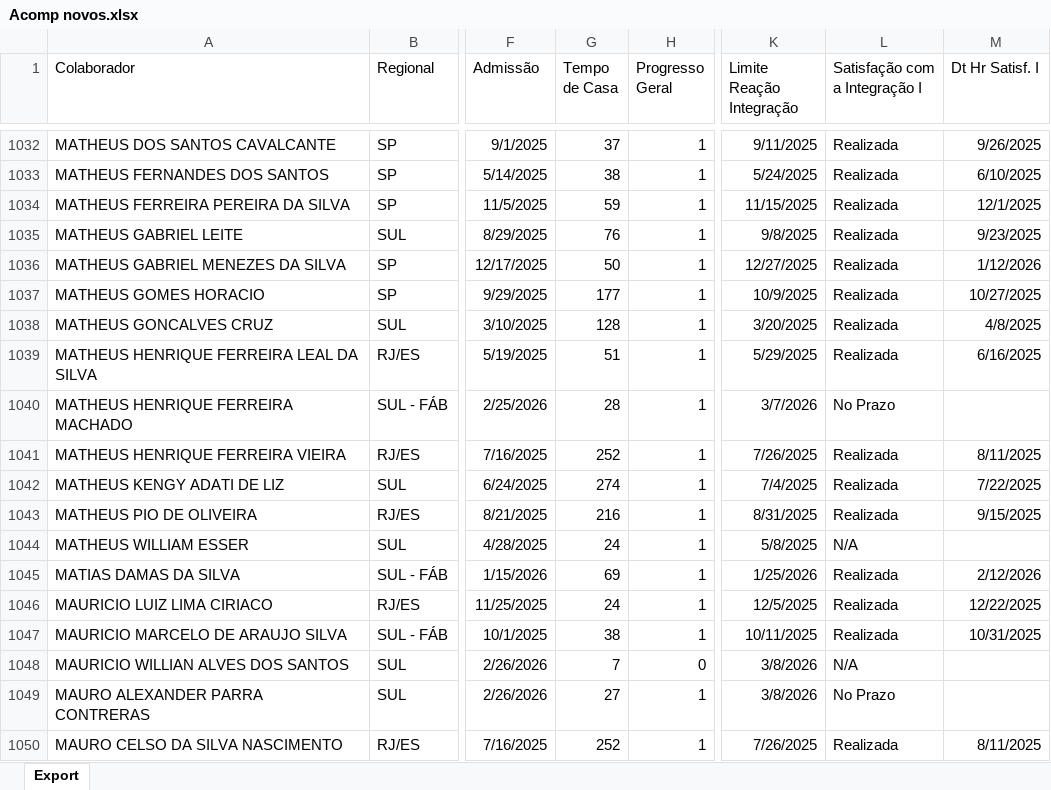
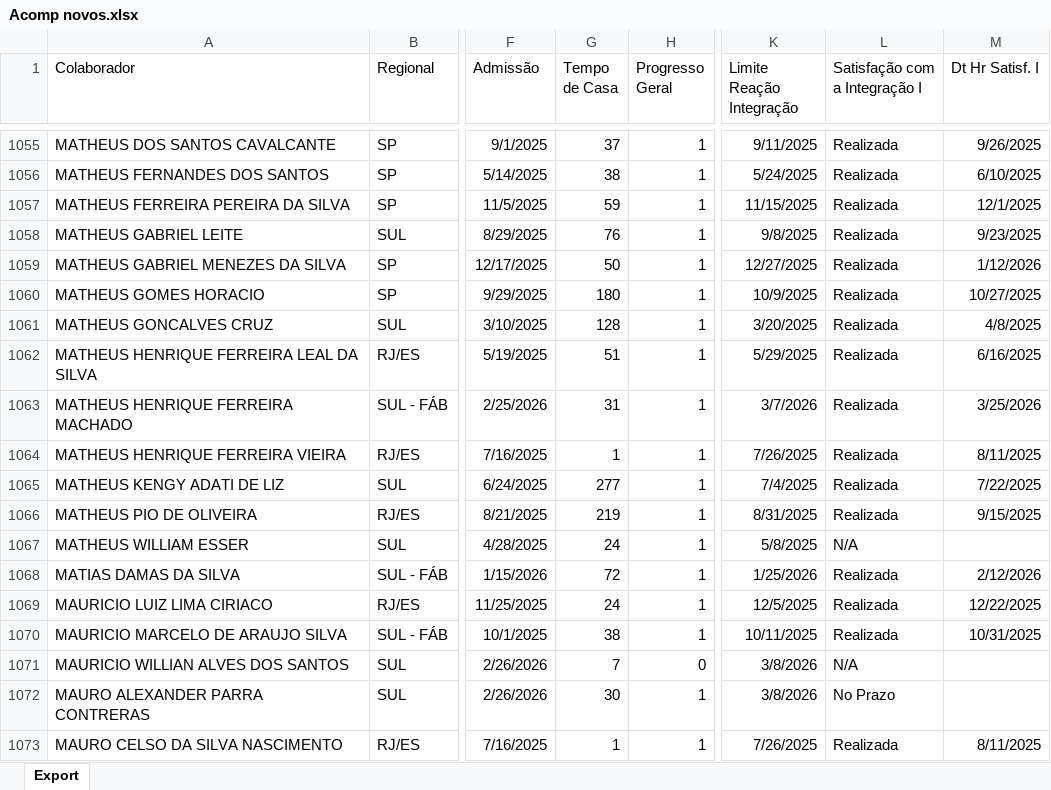
Before and after one commit to Bruna-gzr/dashboard-skap, an Excel workbook: data/Acomp novos.xlsx, sheet Export, drawn as a sheet; only a part is shown, gaps mark what is left out; values as stored, in another font and other column widths than the file's, no borders; addresses are those after the commit; the diff covers the shown part only; the diff names each change by its address in the sheet, - before the commit and + after, or states it on an @@ line.

```diff
--- a/data/Acomp novos.xlsx (sheet Export)
+++ b/data/Acomp novos.xlsx (sheet Export)
-G1060 (Tempo de Casa): 177
+G1060 (Tempo de Casa): 180
-G1063 (Tempo de Casa): 28
+G1063 (Tempo de Casa): 31
-L1063 (Satisfação com a Integração I): No Prazo
+L1063 (Satisfação com a Integração I): Realizada
-M1063 (Dt Hr Satisf. I): (empty)
+M1063 (Dt Hr Satisf. I): 3/25/2026
-G1064 (Tempo de Casa): 252
+G1064 (Tempo de Casa): 1
-G1065 (Tempo de Casa): 274
+G1065 (Tempo de Casa): 277
-G1066 (Tempo de Casa): 216
+G1066 (Tempo de Casa): 219
-G1068 (Tempo de Casa): 69
+G1068 (Tempo de Casa): 72
-G1072 (Tempo de Casa): 27
+G1072 (Tempo de Casa): 30
-G1073 (Tempo de Casa): 252
+G1073 (Tempo de Casa): 1
```
Also changed, not shown: 34 added rows and 929 edited cells elsewhere in this sheet, data/Admitidos.xlsx, data/Bate papo mentor.xlsx, 6 other files.
